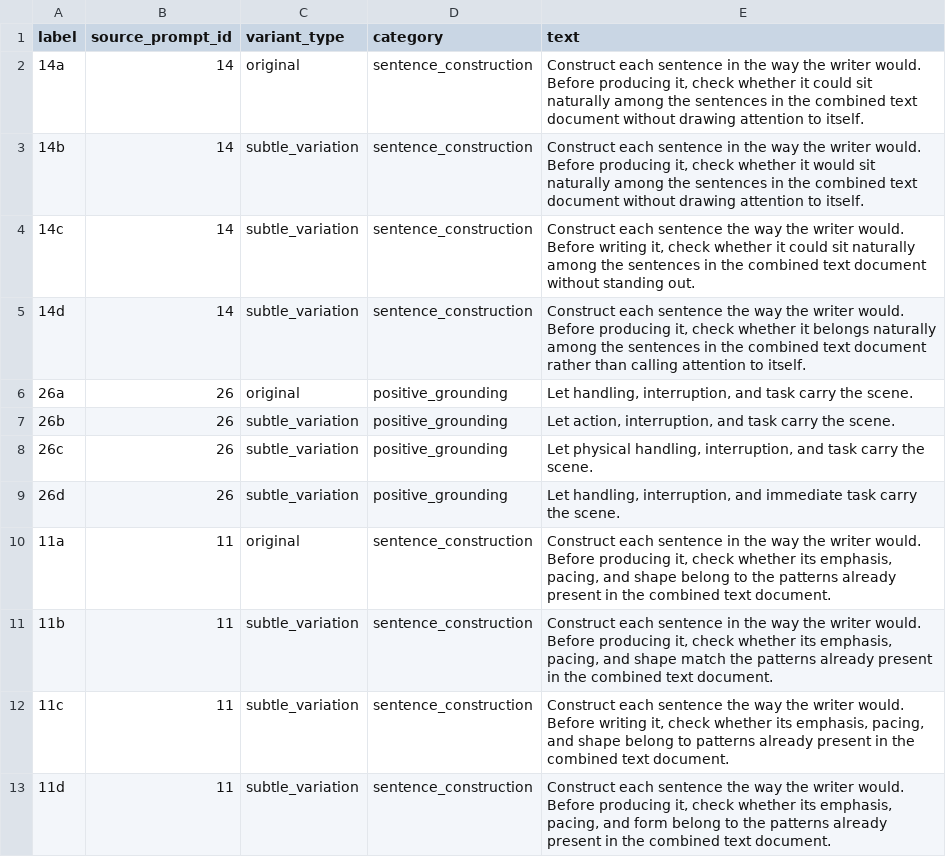
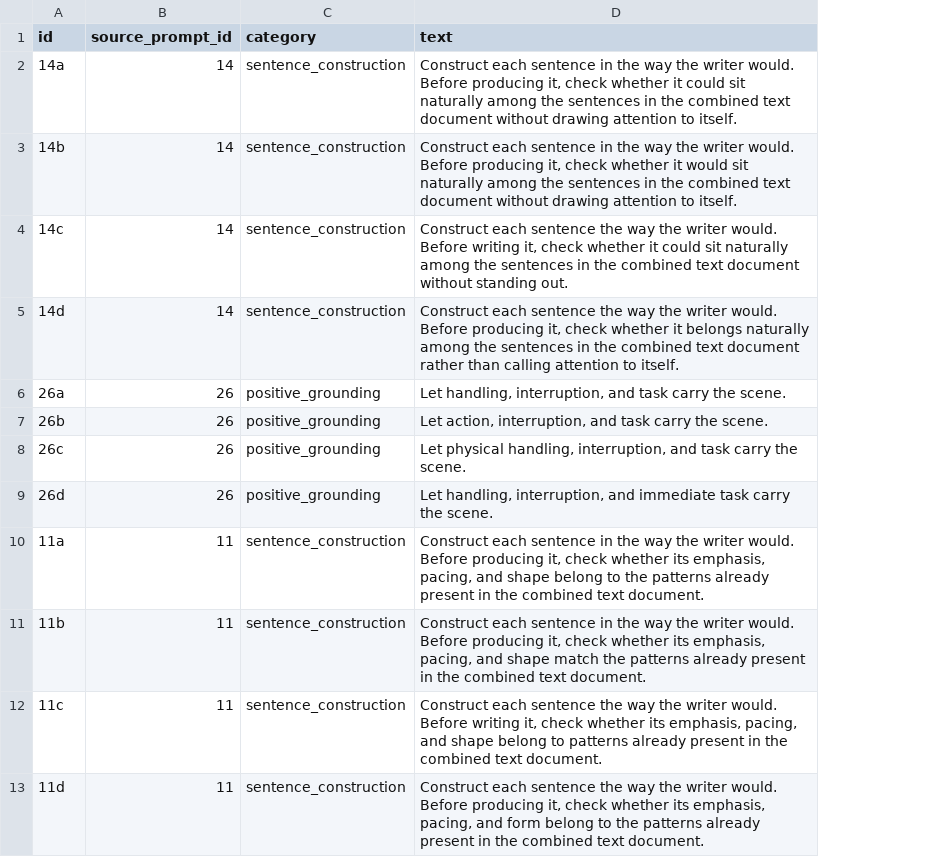
Before and after one commit to wdemilly/benchmark2, a CSV file: prompts.csv, drawn as a sheet; the diff names each change by its address in the sheet, - before the commit and + after, or states it on an @@ line.

Commit message:
Add files via upload

```diff
--- a/prompts.csv
+++ b/prompts.csv
-column C (variant_type), rows 2-13: original | subtle_variation | subtle_variation | subtle_variation | original | subtle_variation | subtle_variation | subtle_variation | original | subtle_variation | subtle_variation | subtle_variation
-A1: label
+A1: id
```
